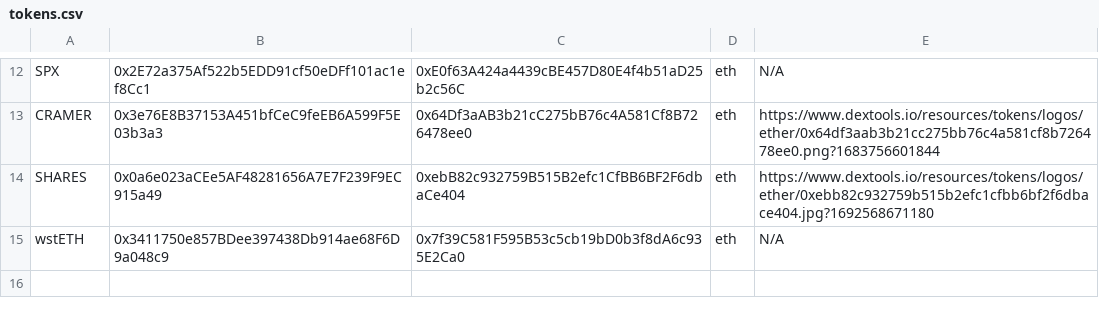
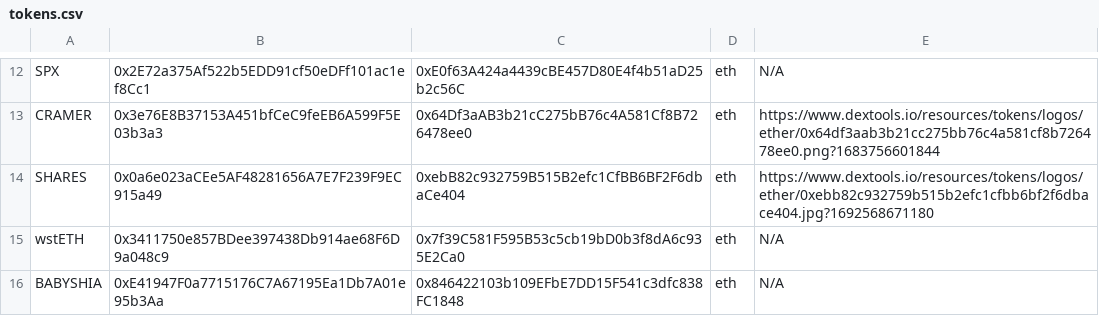
Before and after one commit to CryptoDevving/telegram-bot_X7, a CSV file: logs/tokens.csv, drawn as a sheet; only a part is shown, gaps mark what is left out; the diff names each change by its address in the sheet, - before the commit and + after, or states it on an @@ line.

Commit message:
auto: add pair

```diff
--- a/logs/tokens.csv
+++ b/logs/tokens.csv
+row 16: BABYSHIA | 0xE41947F0a7715176C7A67195Ea1Db7A01e95b3Aa | 0x846422103b109EFbE7DD15F541c3dfc838FC1848 | eth | N/A
```
